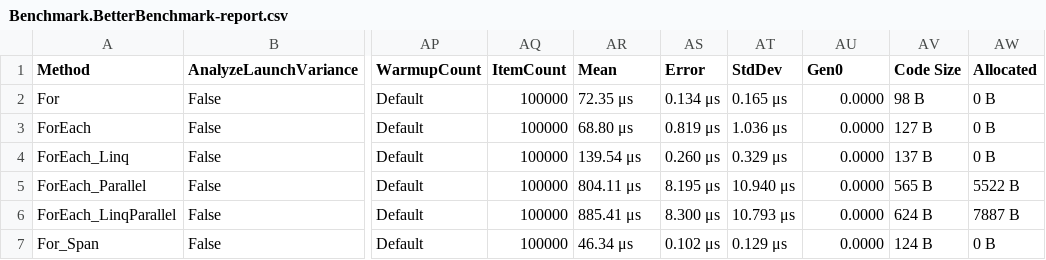
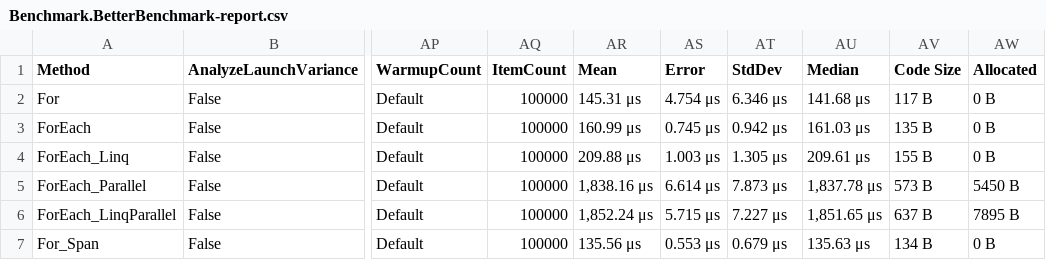
Before and after one commit to alexeyfv/for-benchmark, a CSV file: BenchmarkDotNet.Artifacts/results/Benchmark.BetterBenchmark-report.csv, drawn as a sheet; only a part is shown, gaps mark what is left out; the diff covers the shown part only; the diff names each change by its address in the sheet, - before the commit and + after, or states it on an @@ line.

```diff
--- a/BenchmarkDotNet.Artifacts/results/Benchmark.BetterBenchmark-report.csv
+++ b/BenchmarkDotNet.Artifacts/results/Benchmark.BetterBenchmark-report.csv
-AU1: Gen0
+AU1: Median
-AR2 (Mean): 72.35 μs
+AR2 (Mean): 145.31 μs
-AS2 (Error): 0.134 μs
+AS2 (Error): 4.754 μs
-AT2 (StdDev): 0.165 μs
+AT2 (StdDev): 6.346 μs
-AU2 (Median): 0.0000
+AU2 (Median): 141.68 μs
-AV2 (Code Size): 98 B
+AV2 (Code Size): 117 B
-AR3 (Mean): 68.80 μs
+AR3 (Mean): 160.99 μs
-AS3 (Error): 0.819 μs
+AS3 (Error): 0.745 μs
-AT3 (StdDev): 1.036 μs
+AT3 (StdDev): 0.942 μs
-AU3 (Median): 0.0000
+AU3 (Median): 161.03 μs
-AV3 (Code Size): 127 B
+AV3 (Code Size): 135 B
-AR4 (Mean): 139.54 μs
+AR4 (Mean): 209.88 μs
-AS4 (Error): 0.260 μs
+AS4 (Error): 1.003 μs
-AT4 (StdDev): 0.329 μs
+AT4 (StdDev): 1.305 μs
-AU4 (Median): 0.0000
+AU4 (Median): 209.61 μs
-AV4 (Code Size): 137 B
+AV4 (Code Size): 155 B
-AR5 (Mean): 804.11 μs
+AR5 (Mean): 1,838.16 μs
-AS5 (Error): 8.195 μs
+AS5 (Error): 6.614 μs
-AT5 (StdDev): 10.940 μs
+AT5 (StdDev): 7.873 μs
-AU5 (Median): 0.0000
+AU5 (Median): 1,837.78 μs
-AV5 (Code Size): 565 B
+AV5 (Code Size): 573 B
-AW5 (Allocated): 5522 B
+AW5 (Allocated): 5450 B
-AR6 (Mean): 885.41 μs
+AR6 (Mean): 1,852.24 μs
-AS6 (Error): 8.300 μs
+AS6 (Error): 5.715 μs
-AT6 (StdDev): 10.793 μs
+AT6 (StdDev): 7.227 μs
-AU6 (Median): 0.0000
+AU6 (Median): 1,851.65 μs
-AV6 (Code Size): 624 B
+AV6 (Code Size): 637 B
-AW6 (Allocated): 7887 B
+AW6 (Allocated): 7895 B
-AR7 (Mean): 46.34 μs
+AR7 (Mean): 135.56 μs
-AS7 (Error): 0.102 μs
+AS7 (Error): 0.553 μs
-AT7 (StdDev): 0.129 μs
+AT7 (StdDev): 0.679 μs
-AU7 (Median): 0.0000
+AU7 (Median): 135.63 μs
-AV7 (Code Size): 124 B
+AV7 (Code Size): 134 B
```
Also changed, not shown: 74 edited cells elsewhere in this file, BenchmarkDotNet.Artifacts/results/Benchmark.BadBenchmark-report.csv, 6 other files.
